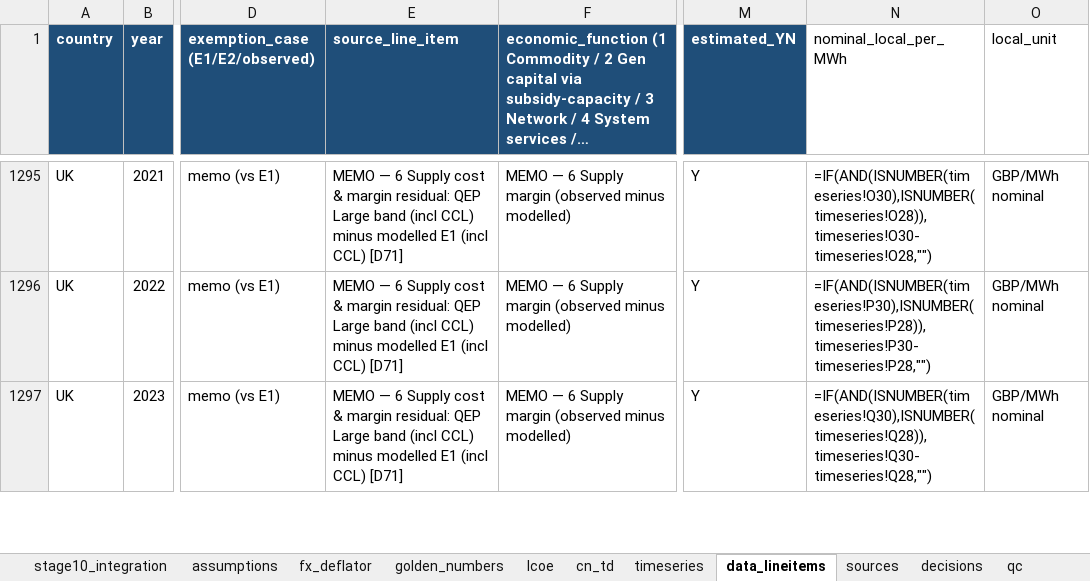
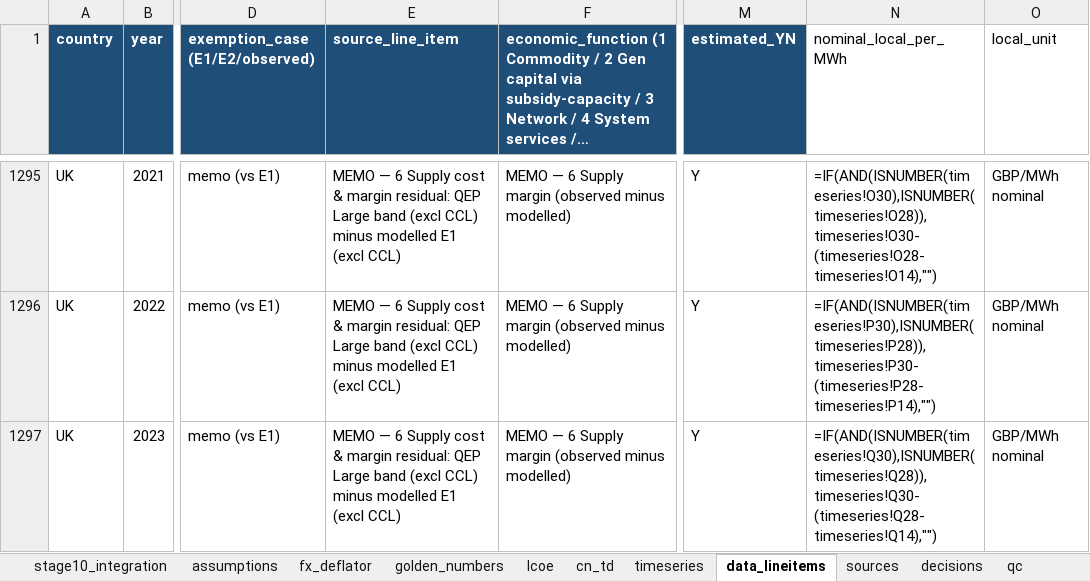
Before and after one commit to gnievchenko/reindustrialisingUK, an Excel workbook: industrial_electricity_master.xlsx, sheet data_lineitems, drawn as a sheet; only a part is shown, gaps mark what is left out; long unchanged cells end in …; values as stored, in another font and other column widths than the file's, no borders; formulas without a stored value are shown as written; the diff covers the shown part only; the diff names each change by its address in the sheet, - before the commit and + after, or states it on an @@ line.

```diff
--- a/industrial_electricity_master.xlsx (sheet data_lineitems)
+++ b/industrial_electricity_master.xlsx (sheet data_lineitems)
-E1295:E1297 (source_line_item): …Large band (incl CCL) minus modelled E1 (incl CCL) [D71]
+E1295:E1297 (source_line_item): …Large band (excl CCL) minus modelled E1 (excl CCL)
-N1295 (nominal_local_per_MWh): =IF(AND(ISNUMBER(timeseries!O30),ISNUMBER(timeseries!O28)),timeseries!O30-timeseries!O28,"")
+N1295 (nominal_local_per_MWh): =IF(AND(ISNUMBER(timeseries!O30),ISNUMBER(timeseries!O28)),timeseries!O30-(timeseries!O28-timeseries!O14),"")
-N1296 (nominal_local_per_MWh): =IF(AND(ISNUMBER(timeseries!P30),ISNUMBER(timeseries!P28)),timeseries!P30-timeseries!P28,"")
+N1296 (nominal_local_per_MWh): =IF(AND(ISNUMBER(timeseries!P30),ISNUMBER(timeseries!P28)),timeseries!P30-(timeseries!P28-timeseries!P14),"")
-N1297 (nominal_local_per_MWh): =IF(AND(ISNUMBER(timeseries!Q30),ISNUMBER(timeseries!Q28)),timeseries!Q30-timeseries!Q28,"")
+N1297 (nominal_local_per_MWh): =IF(AND(ISNUMBER(timeseries!Q30),ISNUMBER(timeseries!Q28)),timeseries!Q30-(timeseries!Q28-timeseries!Q14),"")
```
Also changed, not shown: 218 edited cells elsewhere in this sheet, sheet timeseries, sheet stage7_network, sheet stage4_uk, sheet sources, sheet qc, sheet decisions, 3 more sheets, 13 other files.
